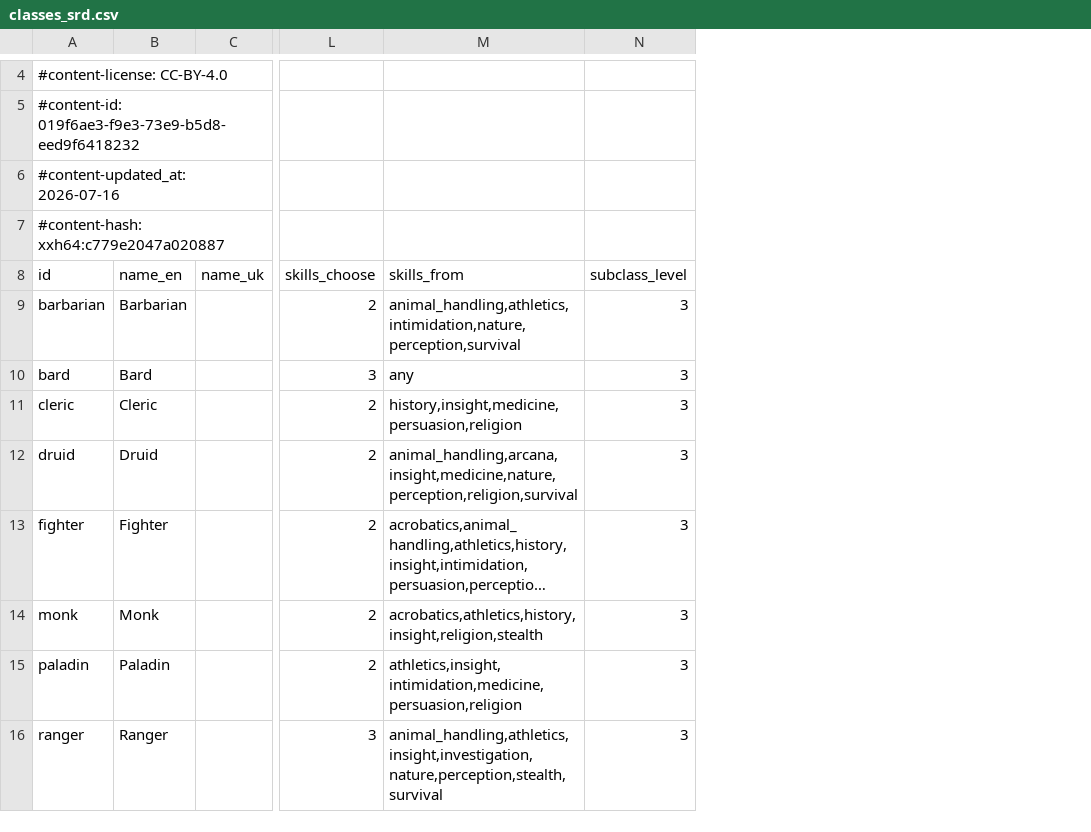
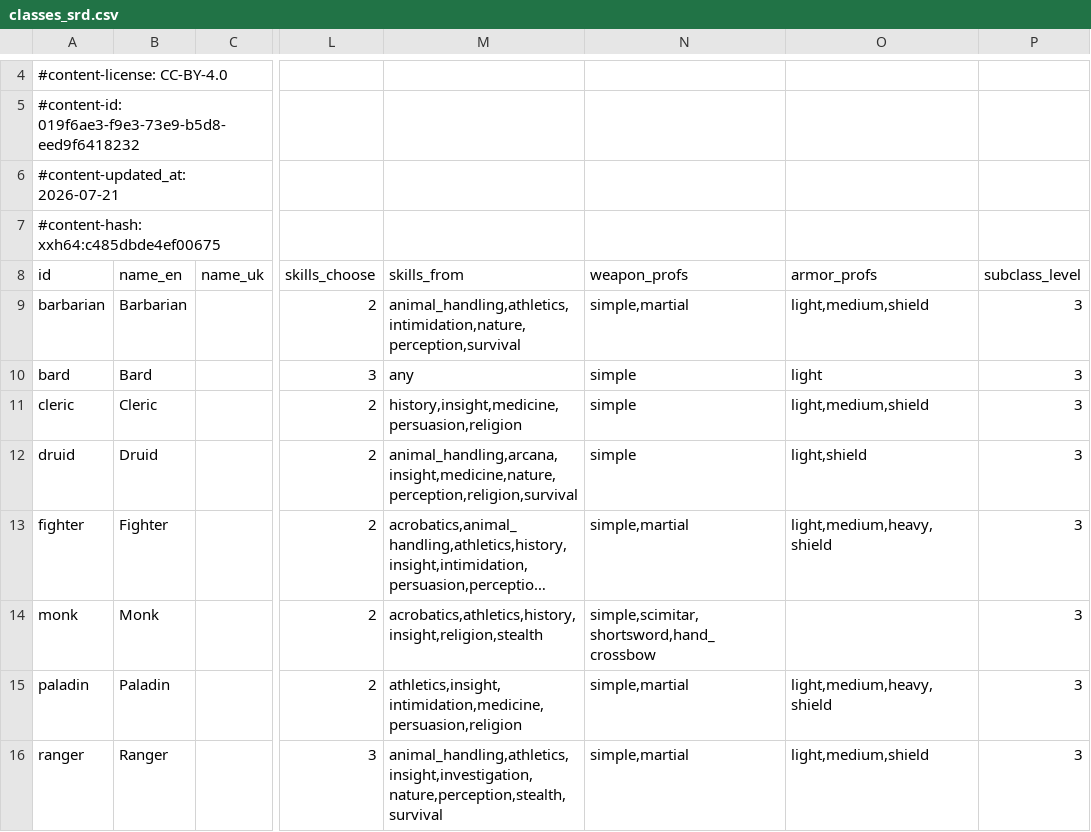
Before and after one commit to itsdarklikehell/charnik-content-srd, a CSV file: srd-2024/classes_srd.csv, drawn as a sheet; only a part is shown, gaps mark what is left out; long unchanged cells end in …; the diff names each change by its address in the sheet, - before the commit and + after, or states it on an @@ line.

```diff
--- a/srd-2024/classes_srd.csv
+++ b/srd-2024/classes_srd.csv
+column N (weapon_profs), rows 9-16: simple,martial | simple | simple | simple | simple,martial | simple,scimitar,shortsword,hand_crossbow | simple,martial | simple,martial
+column O (armor_profs), rows 9-16: light,medium,shield | light | light,medium,shield | light,shield | light,medium,heavy,shield |  | light,medium,heavy,shield | light,medium,shield
-A6 (id): #content-updated_at: 2026-07-16
+A6 (id): #content-updated_at: 2026-07-21
-A7 (id): #content-hash: xxh64:c779e2047a020887
+A7 (id): #content-hash: xxh64:c485dbde4ef00675
```
Also changed, not shown: srd-2014/classes_srd.csv.
